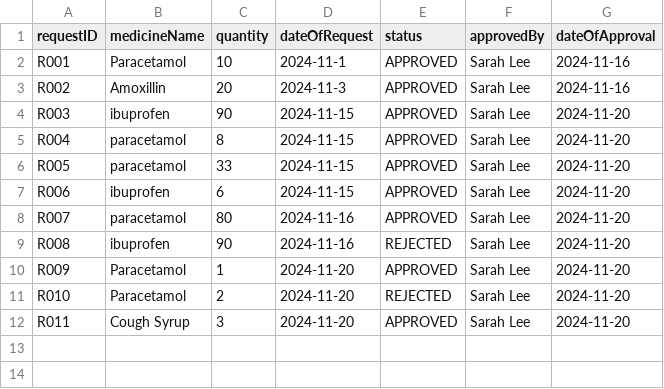
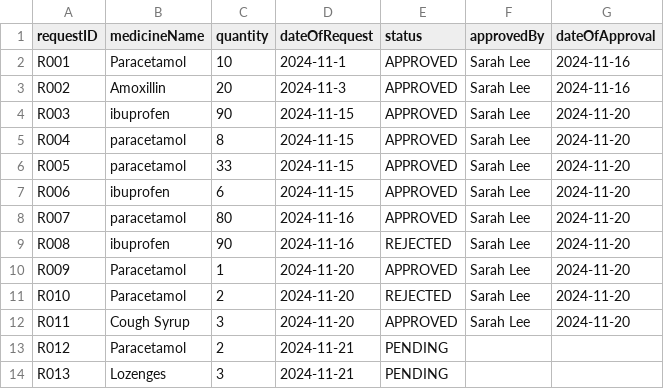
Before and after one commit to kritp03/SC2002-HMS-Group3, a CSV file: HMS/data/Replenishment_Request.csv, drawn as a sheet; the diff names each change by its address in the sheet, - before the commit and + after, or states it on an @@ line.

```diff
--- a/HMS/data/Replenishment_Request.csv
+++ b/HMS/data/Replenishment_Request.csv
+row 13: R012 | Paracetamol | 2 | 2024-11-21 | PENDING
+row 14: R013 | Lozenges | 3 | 2024-11-21 | PENDING
```
Also changed, not shown: HMS/data/Appt_List.csv, HMS/data/Appt_Outcome.csv, 9 other files.
